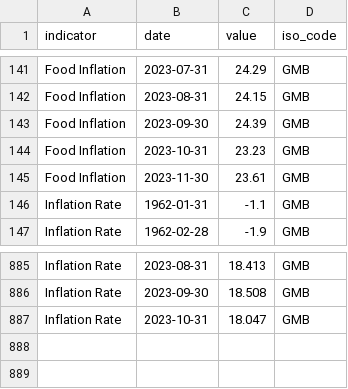
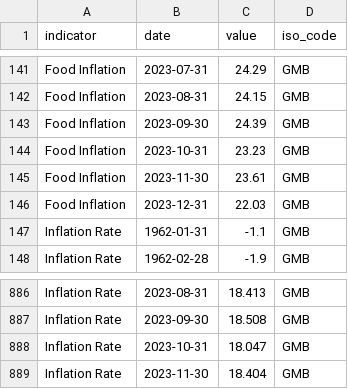
Before and after one commit to ONEcampaign/interest_rates, a CSV file: raw_data/wfp_raw/GMB_inflation.csv, drawn as a sheet; only a part is shown, gaps mark what is left out.

```diff
--- a/raw_data/wfp_raw/GMB_inflation.csv
+++ b/raw_data/wfp_raw/GMB_inflation.csv
@@ -145,2 +145,3 @@ Food Inflation,2023-10-31,23.23,GMB
 Food Inflation,2023-11-30,23.61,GMB
+Food Inflation,2023-12-31,22.03,GMB
 Inflation Rate,1962-01-31,-1.1,GMB
@@ -887 +888,2 @@ Inflation Rate,2023-09-30,18.508,GMB
 Inflation Rate,2023-10-31,18.047,GMB
+Inflation Rate,2023-11-30,18.404,GMB
```
Also changed, not shown: raw_data/wfp_raw/ARG_inflation.csv, raw_data/wfp_raw/GIN_inflation.csv, 19 other files.
